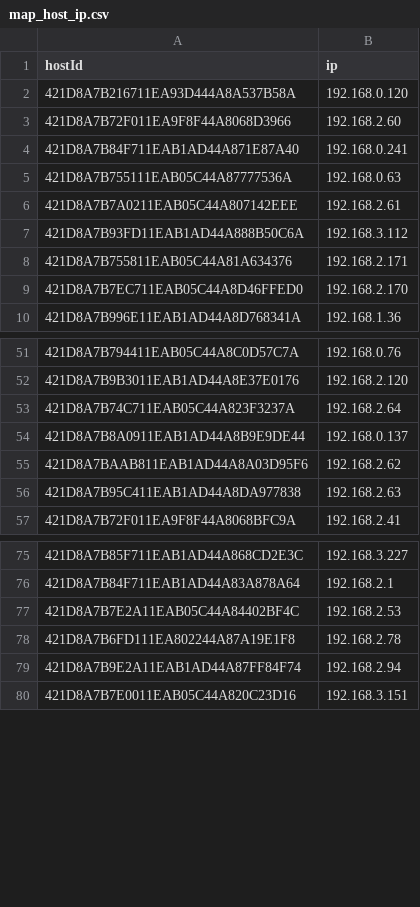
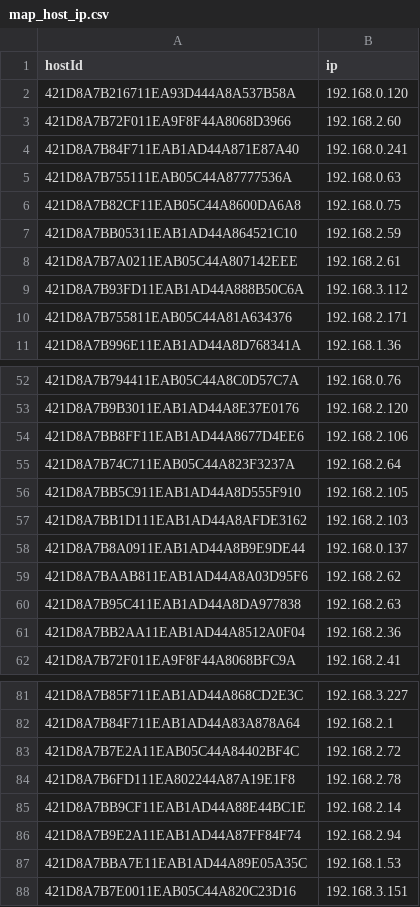
Before and after one commit to shenfna/OssimKg, a CSV file: raw_data/map_host_ip.csv, drawn as a sheet; only a part is shown, gaps mark what is left out; addresses are those after the commit; the diff covers the shown part only; the diff names each change by its address in the sheet, - before the commit and + after, or states it on an @@ line.

```diff
--- a/raw_data/map_host_ip.csv
+++ b/raw_data/map_host_ip.csv
@@ row 15 moved to row 6: 421D8A7B82CF11EAB05C44A8600DA6A8 @@
+row 7: 421D8A7BB05311EAB1AD44A864521C10 | 192.168.2.59
@@ row 9 moved to row 28: 421D8A7B7EC711EAB05C44A8D46FFED0 @@
+row 54: 421D8A7BB8FF11EAB1AD44A8677D4EE6 | 192.168.2.106
+row 56: 421D8A7BB5C911EAB1AD44A8D555F910 | 192.168.2.105
+row 57: 421D8A7BB1D111EAB1AD44A8AFDE3162 | 192.168.2.103
+row 61: 421D8A7BB2AA11EAB1AD44A8512A0F04 | 192.168.2.36
-B83 (ip): 192.168.2.53
+B83 (ip): 192.168.2.72
+row 85: 421D8A7BB9CF11EAB1AD44A88E44BC1E | 192.168.2.14
+row 87: 421D8A7BBA7E11EAB1AD44A89E05A35C | 192.168.1.53
```
Also changed, not shown: 1 added row and 1 edited cell elsewhere in this file, raw_data/map_host.csv, raw_data/map_host_group_ref.csv, 7 other files.
